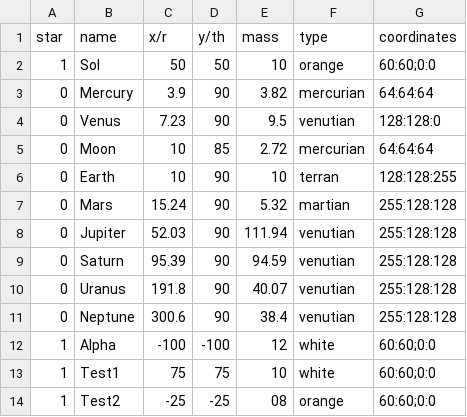
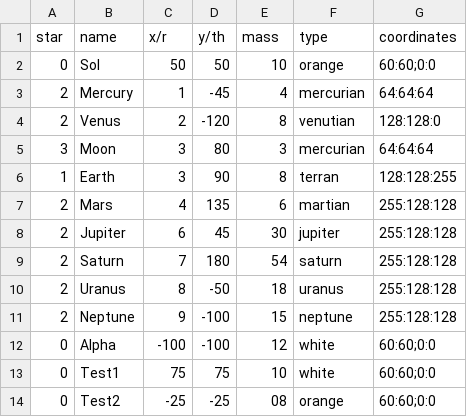
Before and after one commit to ophereon/StarMap, a CSV file: systems.csv, drawn as a sheet.

```diff
--- a/systems.csv
+++ b/systems.csv
@@ -1,14 +1,14 @@
 star,name,x/r,y/th,mass,type,coordinates
-1,Sol,50,50,10,orange,60:60;0:0
-0,Mercury,3.9,90,3.82,mercurian,64:64:64
-0,Venus,7.23,90,9.5,venutian,128:128:0
-0,Moon,10,85,2.72,mercurian,64:64:64
-0,Earth,10,90,10,terran,128:128:255
-0,Mars,15.24,90,5.32,martian,255:128:128
-0,Jupiter,52.03,90,111.94,venutian,255:128:128
-0,Saturn,95.39,90,94.59,venutian,255:128:128
-0,Uranus,191.8,90,40.07,venutian,255:128:128
-0,Neptune,300.6,90,38.4,venutian,255:128:128
-1,Alpha,-100,-100,12,white,60:60;0:0
-1,Test1,75,75,10,white,60:60;0:0
-1,Test2,-25,-25,08,orange,60:60;0:0
+0,Sol,50,50,10,orange,60:60;0:0
+2,Mercury,1,-45,4,mercurian,64:64:64
+2,Venus,2,-120,8,venutian,128:128:0
+3,Moon,3,80,3,mercurian,64:64:64
+1,Earth,3,90,8,terran,128:128:255
+2,Mars,4,135,6,martian,255:128:128
+2,Jupiter,6,45,30,jupiter,255:128:128
+2,Saturn,7,180,54,saturn,255:128:128
+2,Uranus,8,-50,18,uranus,255:128:128
+2,Neptune,9,-100,15,neptune,255:128:128
+0,Alpha,-100,-100,12,white,60:60;0:0
+0,Test1,75,75,10,white,60:60;0:0
+0,Test2,-25,-25,08,orange,60:60;0:0
```
Also changed, not shown: 7 other files.
